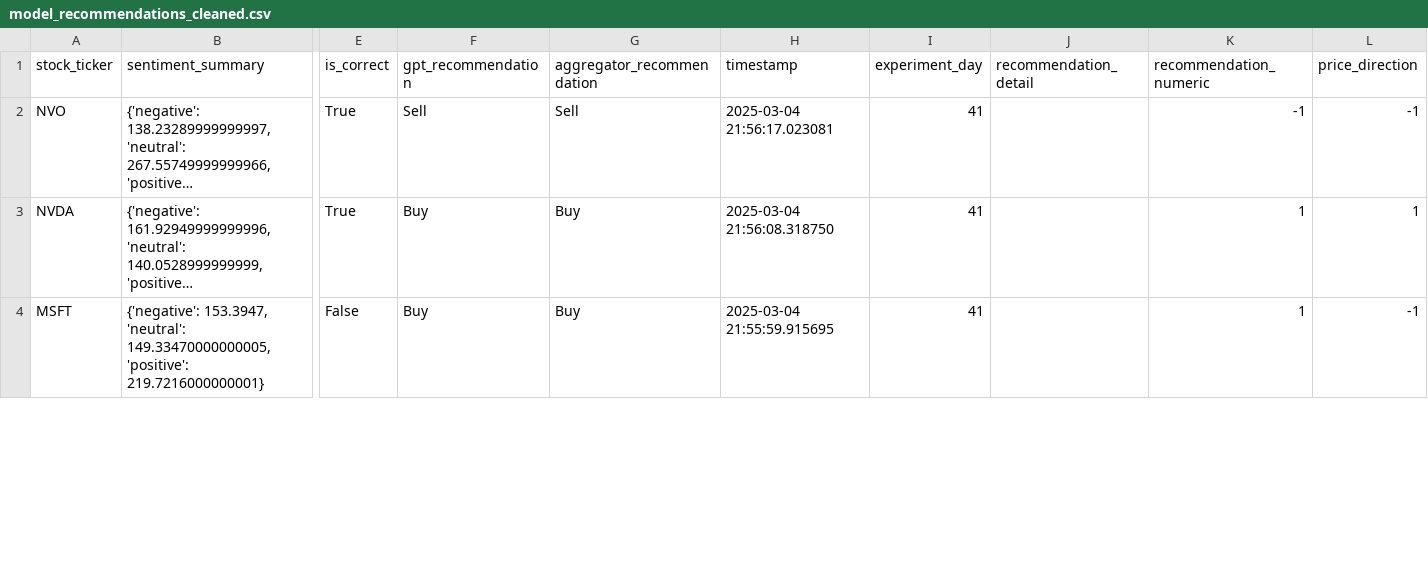
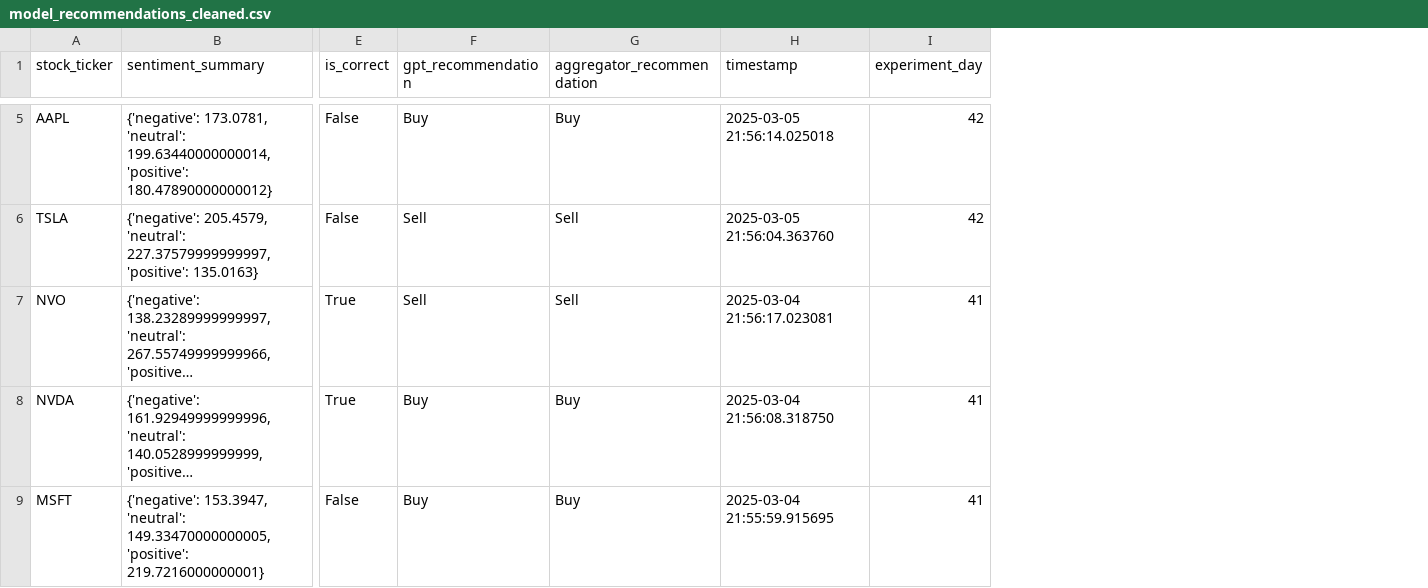
Before and after one commit to BengiNouri/Master-Thesis, a CSV file: Data Analysis/model_recommendations_cleaned.csv, drawn as a sheet; only a part is shown, gaps mark what is left out; long unchanged cells end in …; removed rows and columns are numbered as before the commit, all else as after; rows hold the shown columns only; the diff covers the shown part only; the diff names each change by its address in the sheet, - before the commit and + after, or states it on an @@ line.

```diff
--- a/Data Analysis/model_recommendations_cleaned.csv
+++ b/Data Analysis/model_recommendations_cleaned.csv
-column J (recommendation_detail), empty
-column K (recommendation_numeric), rows 2-4: -1 | 1 | 1
-column L (price_direction), rows 2-4: -1 | 1 | -1
+row 5: AAPL | {'negative': 173.0781, 'neutral': 199.63440000000014, 'positive': 180.47890000000012} | False | Buy | Buy | 2025-03-05 21:56:14.025018 | 42
+row 6: TSLA | {'negative': 205.4579, 'neutral': 227.37579999999997, 'positive': 135.0163} | False | Sell | Sell | 2025-03-05 21:56:04.363760 | 42
```
Also changed, not shown: 3 added rows elsewhere in this file, Data Analysis/model_recommendations.csv, Data Analysis/model_recommendations_cleaned2.csv, 1 other file.
